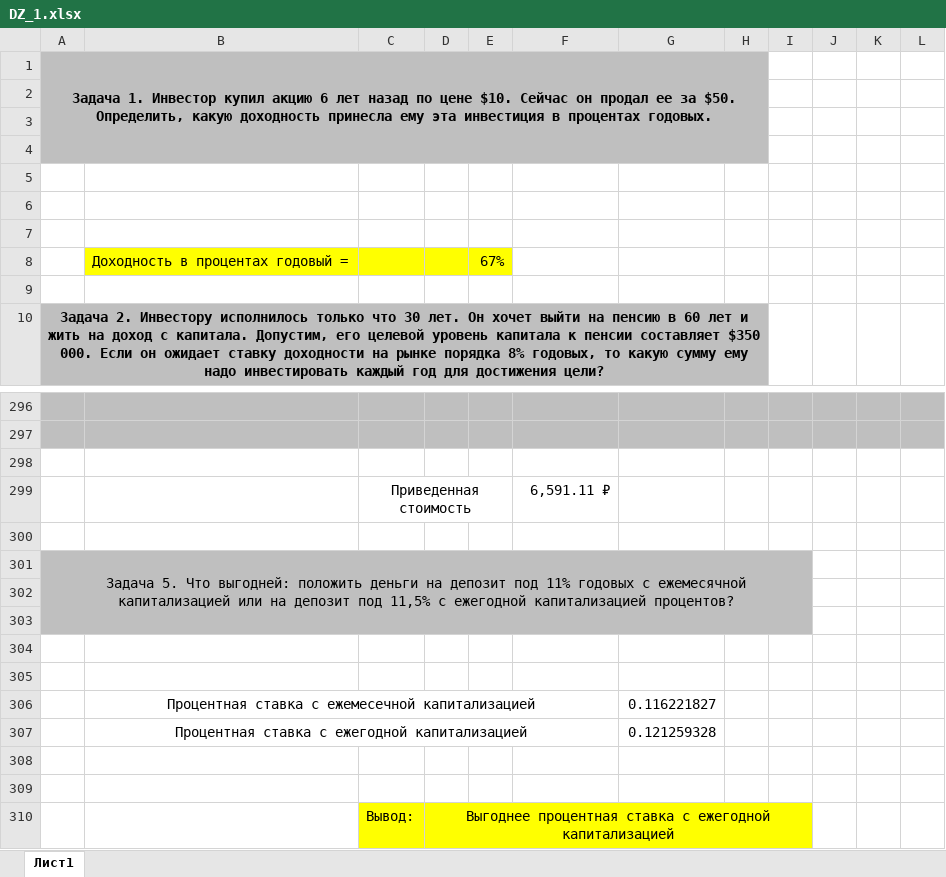
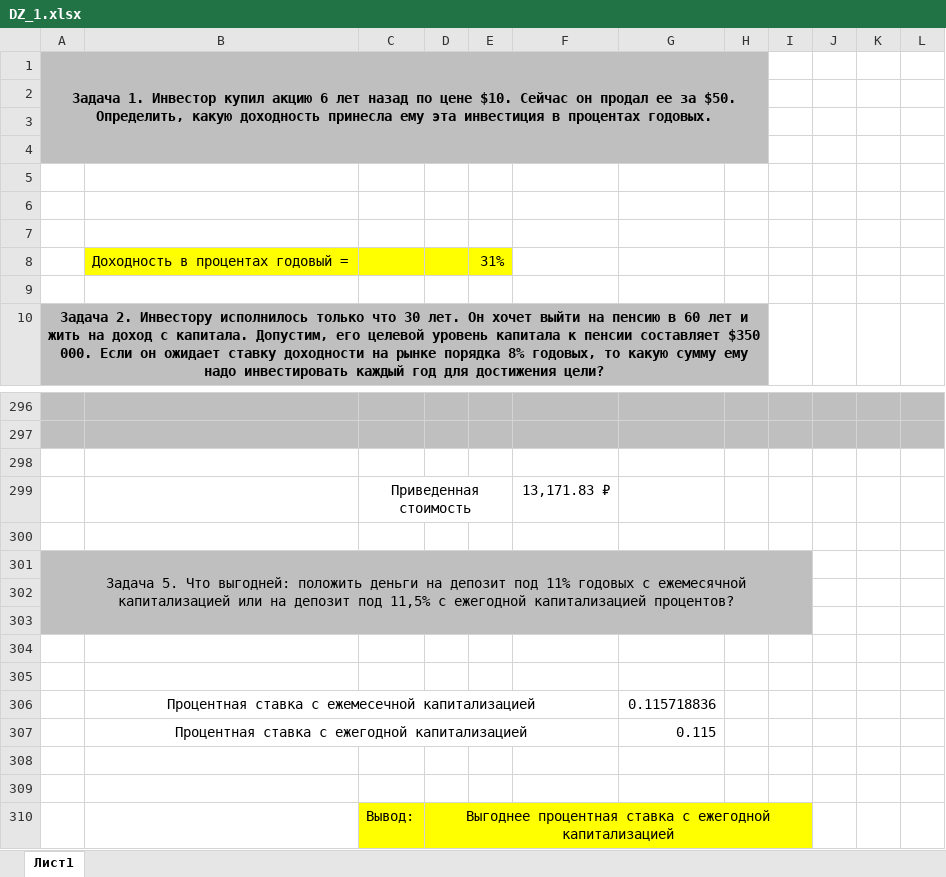
Before and after one commit to DmitriySutyagin/Financial-mathematics, an Excel workbook: DZ_1.xlsx, sheet Лист1, drawn as a sheet; only a part is shown, gaps mark what is left out; values as stored, in another font and other column widths than the file's, no borders; the diff names each change by its address in the sheet, - before the commit and + after, or states it on an @@ line.

Commit message:
Испарвление 1,4,5 задачи

```diff
--- a/DZ_1.xlsx (sheet Лист1)
+++ b/DZ_1.xlsx (sheet Лист1)
-E8: 67%
+E8: 31%
-F299: 6,591.11 ₽
+F299: 13,171.83 ₽
-G306: 0.116221827
+G306: 0.115718836
-G307: 0.121259328
+G307: 0.115
```
